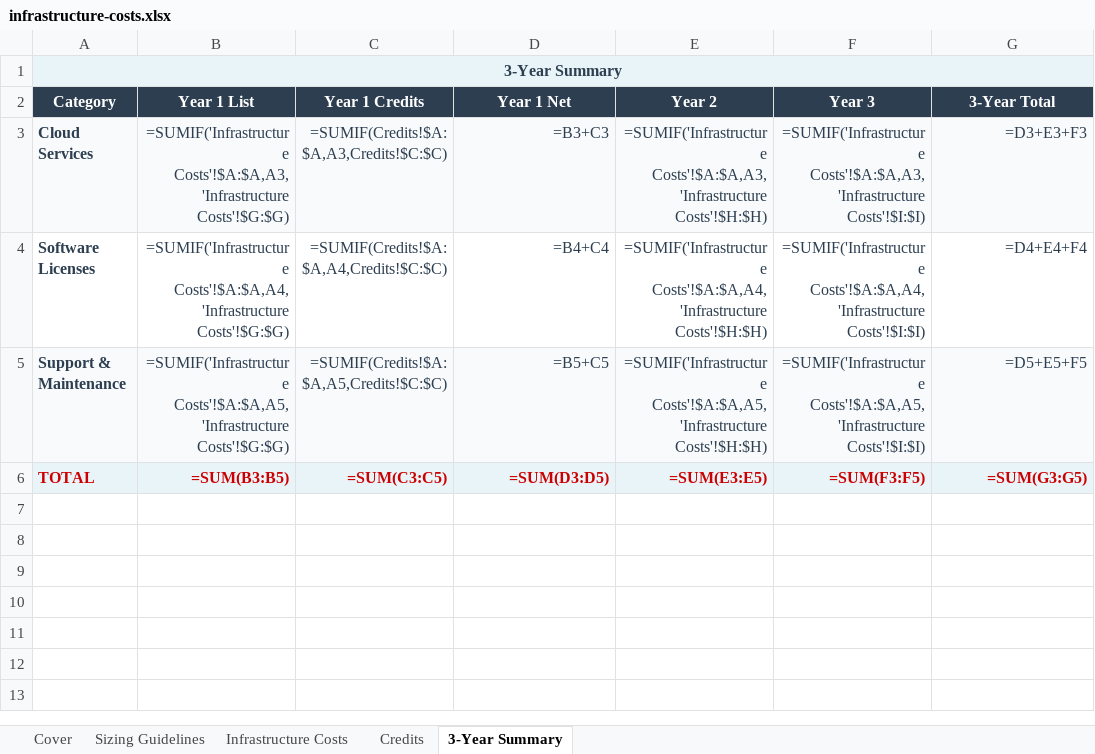
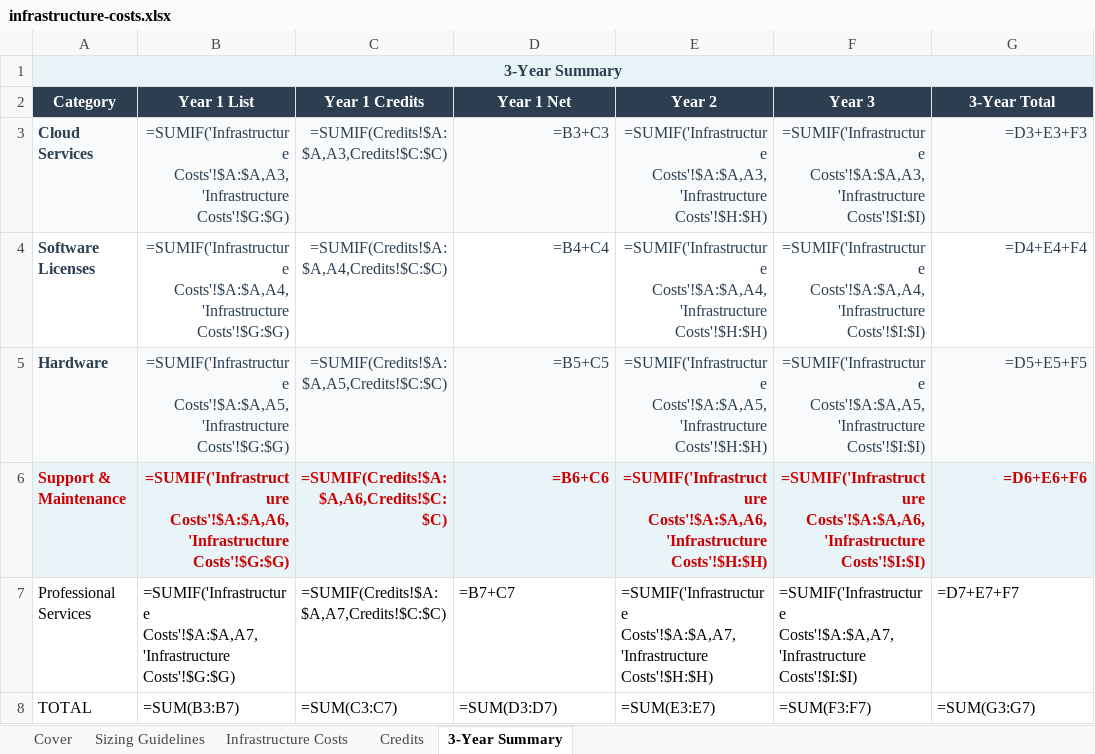
Before and after one commit to eoframework/solutions, an Excel workbook: solutions/azure/devops/enterprise-platform/presales/infrastructure-costs.xlsx, sheet 3-Year Summary, drawn as a sheet; values as stored, in another font and other column widths than the file's, no borders; formulas without a stored value are shown as written; addresses are those after the commit; the diff names each change by its address in the sheet, - before the commit and + after, or states it on an @@ line.

Commit message:
Fix 3-Year Summary category alignment in infrastructure-costs.xlsx files
Fixed 9 files with misaligned categories between Infrastructure Costs,
Credits, and 3-Year Summary sheets:

- Azure DevOps Enterprise Platform
- Dell VxRail HCI, VxRail Hyperconverged, SafeID, PowerEdge CI, PowerSwitch
- GitHub Advanced Security, Actions Enterprise CI/CD
- Google Modern Workspace

Issues fixed:
- Removed orphan "savings" rows that had no corresponding source data
- Added missing categories from Credits sheet to 3-Year Summary
- Rebuilt SUMIF formulas to reference correct category names
- Cleared stray data below TOTAL rows

All 35 files now have properly aligned categories for accurate cost rollups.

```diff
--- a/solutions/azure/devops/enterprise-platform/presales/infrastructure-costs.xlsx (sheet 3-Year Summary)
+++ b/solutions/azure/devops/enterprise-platform/presales/infrastructure-costs.xlsx (sheet 3-Year Summary)
+row 5: Hardware | =SUMIF('Infrastructure Costs'!$A:$A,A5,'Infrastructure Costs'!$G:$G) | =SUMIF(Credits!$A:$A,A5,Credits!$C:$C) | =B5+C5 | =SUMIF('Infrastructure Costs'!$A:$A,A5,'Infrastructure Costs'!$H:$H) | =SUMIF('Infrastructure Costs'!$A:$A,A5,'Infrastructure Costs'!$I:$I) | =D5+E5+F5
-A6:G6 text colour: #2C3E50
+A6:G6 text colour: #CC0000
-B6 (Year 1 List): =SUMIF('Infrastructure Costs'!$A:$A,A5,'Infrastructure Costs'!$G:$G)
+B6 (Year 1 List): =SUMIF('Infrastructure Costs'!$A:$A,A6,'Infrastructure Costs'!$G:$G)
-B6:G6 bold: off
+B6:G6 bold: on
-C6 (Year 1 Credits): =SUMIF(Credits!$A:$A,A5,Credits!$C:$C)
+C6 (Year 1 Credits): =SUMIF(Credits!$A:$A,A6,Credits!$C:$C)
-D6 (Year 1 Net): =B5+C5
+D6 (Year 1 Net): =B6+C6
-E6 (Year 2): =SUMIF('Infrastructure Costs'!$A:$A,A5,'Infrastructure Costs'!$H:$H)
+E6 (Year 2): =SUMIF('Infrastructure Costs'!$A:$A,A6,'Infrastructure Costs'!$H:$H)
-F6 (Year 3): =SUMIF('Infrastructure Costs'!$A:$A,A5,'Infrastructure Costs'!$I:$I)
+F6 (Year 3): =SUMIF('Infrastructure Costs'!$A:$A,A6,'Infrastructure Costs'!$I:$I)
-G6 (3-Year Total): =D5+E5+F5
+G6 (3-Year Total): =D6+E6+F6
+row 7: Professional Services | =SUMIF('Infrastructure Costs'!$A:$A,A7,'Infrastructure Costs'!$G:$G) | =SUMIF(Credits!$A:$A,A7,Credits!$C:$C) | =B7+C7 | =SUMIF('Infrastructure Costs'!$A:$A,A7,'Infrastructure Costs'!$H:$H) | =SUMIF('Infrastructure Costs'!$A:$A,A7,'Infrastructure Costs'!$I:$I) | =D7+E7+F7
@@ A8:G8 fill: #E8F4F8 → none, bold: on → off, text colour: #CC0000 → black @@
-B8 (Year 1 List): =SUM(B3:B5)
+B8 (Year 1 List): =SUM(B3:B7)
-B8:G8 alignment: right
+B8:G8 alignment: left
-C8 (Year 1 Credits): =SUM(C3:C5)
+C8 (Year 1 Credits): =SUM(C3:C7)
-D8 (Year 1 Net): =SUM(D3:D5)
+D8 (Year 1 Net): =SUM(D3:D7)
-E8 (Year 2): =SUM(E3:E5)
+E8 (Year 2): =SUM(E3:E7)
-F8 (Year 3): =SUM(F3:F5)
+F8 (Year 3): =SUM(F3:F7)
-G8 (3-Year Total): =SUM(G3:G5)
+G8 (3-Year Total): =SUM(G3:G7)
```
Also changed, not shown: solutions/dell/cloud/vxrail-hci/presales/infrastructure-costs.xlsx, solutions/dell/cloud/vxrail-hyperconverged/presales/infrastructure-costs.xlsx, 6 other files.
